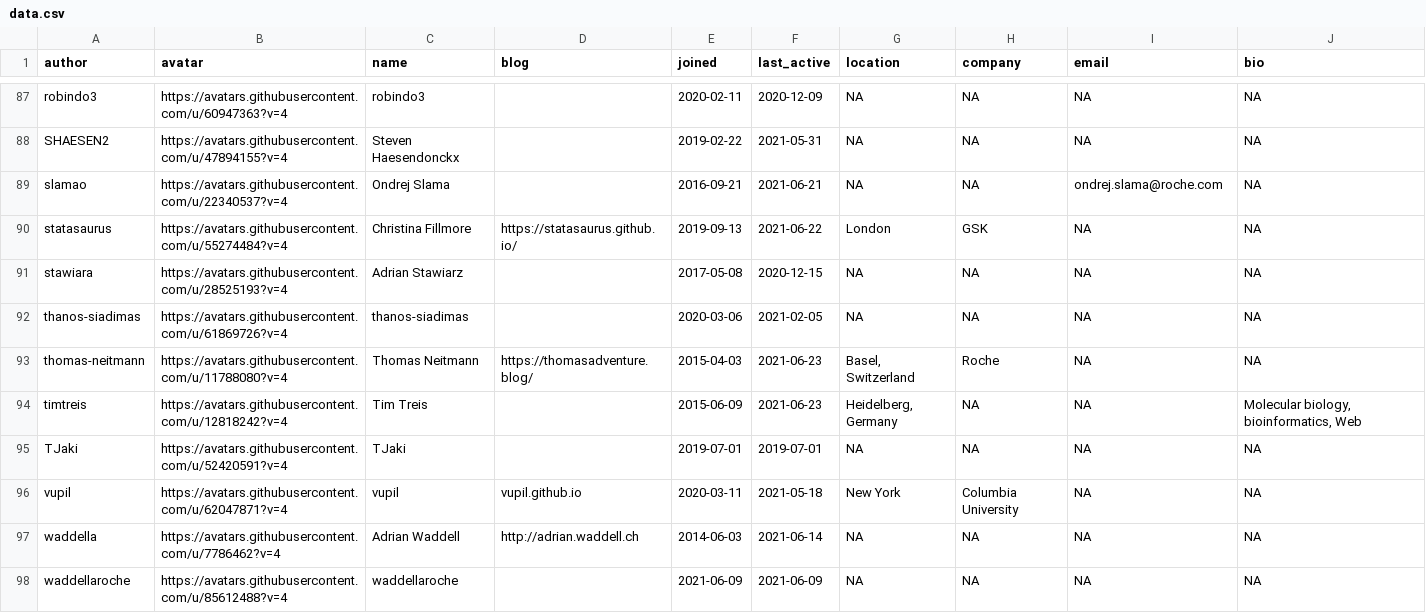
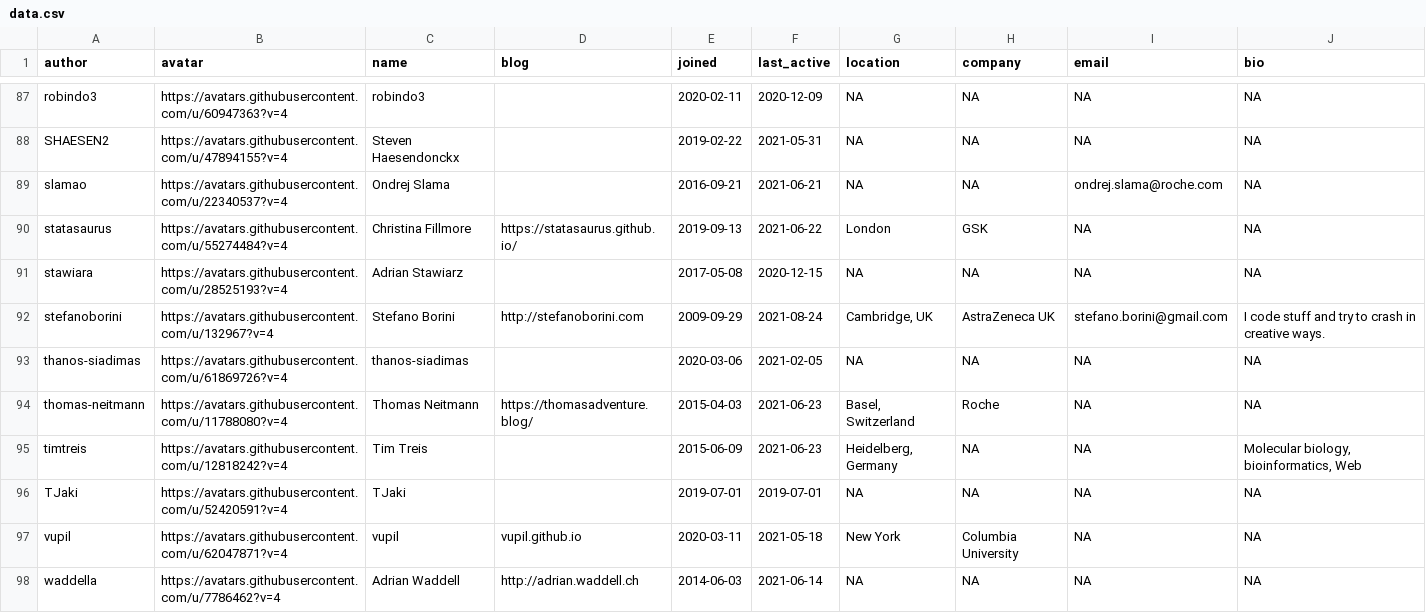
Before and after one commit to openpharma/openpharma_log, a CSV file: all-contributors/data.csv, drawn as a sheet; only a part is shown, gaps mark what is left out; the shorter side is filled out with more unchanged rows; the diff names each change by its address in the sheet, - before the commit and + after, or states it on an @@ line.

Commit message:
update all-contributors

```diff
--- a/all-contributors/data.csv
+++ b/all-contributors/data.csv
+row 92: stefanoborini | https://avatars.githubusercontent.com/u/132967?v=4 | Stefano Borini | http://stefanoborini.com | 2009-09-29 | 2021-08-24 | Cambridge, UK | AstraZeneca UK | stefano.borini@gmail.com | I code stuff and try to crash in creative ways.
```
Also changed, not shown: 3 other files.
